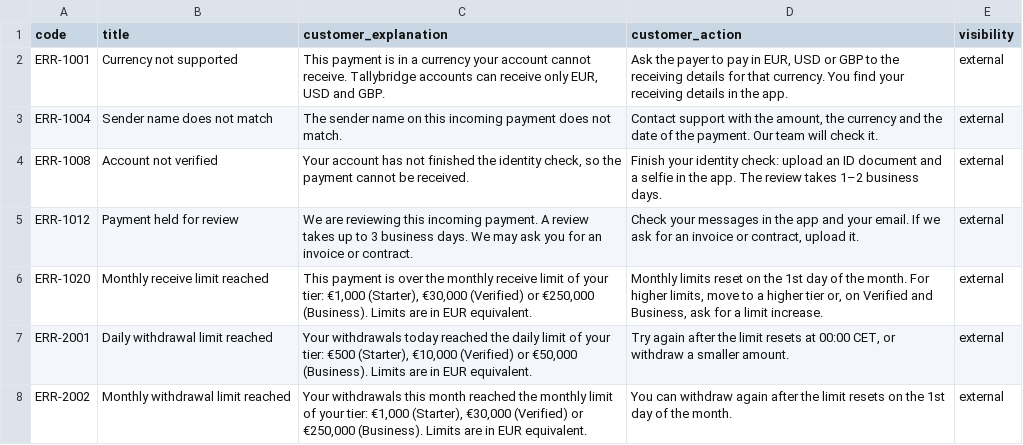
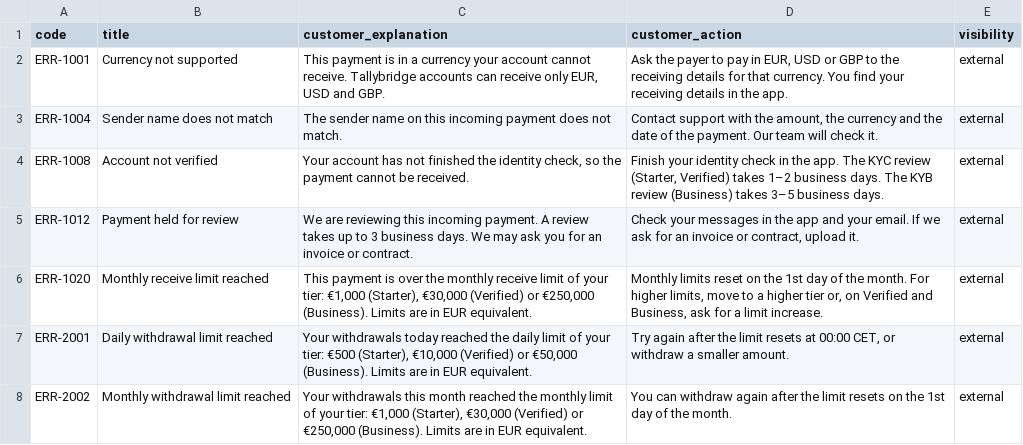
Before and after one commit to nauorama/ai-support-hub, a CSV file: data/kb/error_codes.csv, drawn as a sheet; only a part is shown.

Commit message:
docs(kb): H3 pre-check fixes - review wording, undelivered-card fee, Payment Request wording, ERR-1008 tiers (P2-08)

```diff
--- a/data/kb/error_codes.csv
+++ b/data/kb/error_codes.csv
@@ -3,3 +3,3 @@ ERR-1001,Currency not supported,"This payment is in a currency your account cann
 ERR-1004,Sender name does not match,The sender name on this incoming payment does not match.,"Contact support with the amount, the currency and the date of the payment. Our team will check it.",external
-ERR-1008,Account not verified,"Your account has not finished the identity check, so the payment cannot be received.",Finish your identity check: upload an ID document and a selfie in the app. The review takes 1–2 business days.,external
+ERR-1008,Account not verified,"Your account has not finished the identity check, so the payment cannot be received.","Finish your identity check in the app. The KYC review (Starter, Verified) takes 1–2 business days. The KYB review (Business) takes 3–5 business days.",external
 ERR-1012,Payment held for review,We are reviewing this incoming payment. A review takes up to 3 business days. We may ask you for an invoice or contract.,"Check your messages in the app and your email. If we ask for an invoice or contract, upload it.",external
```
Also changed, not shown: 4 other files.
